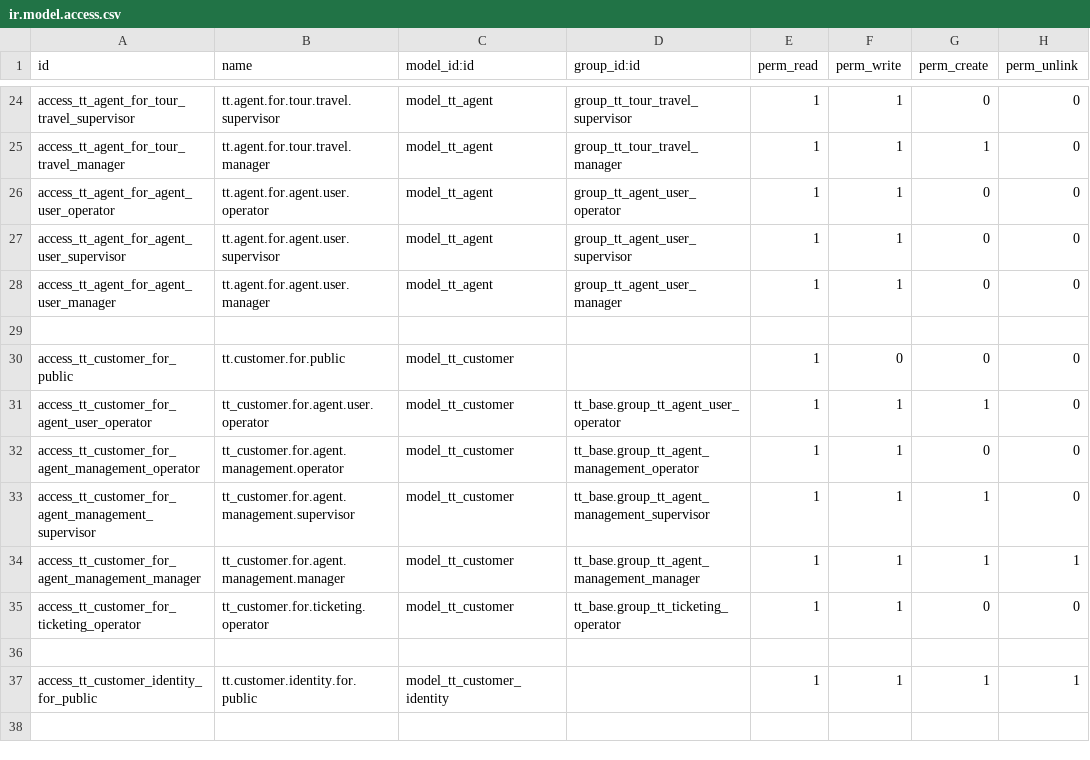
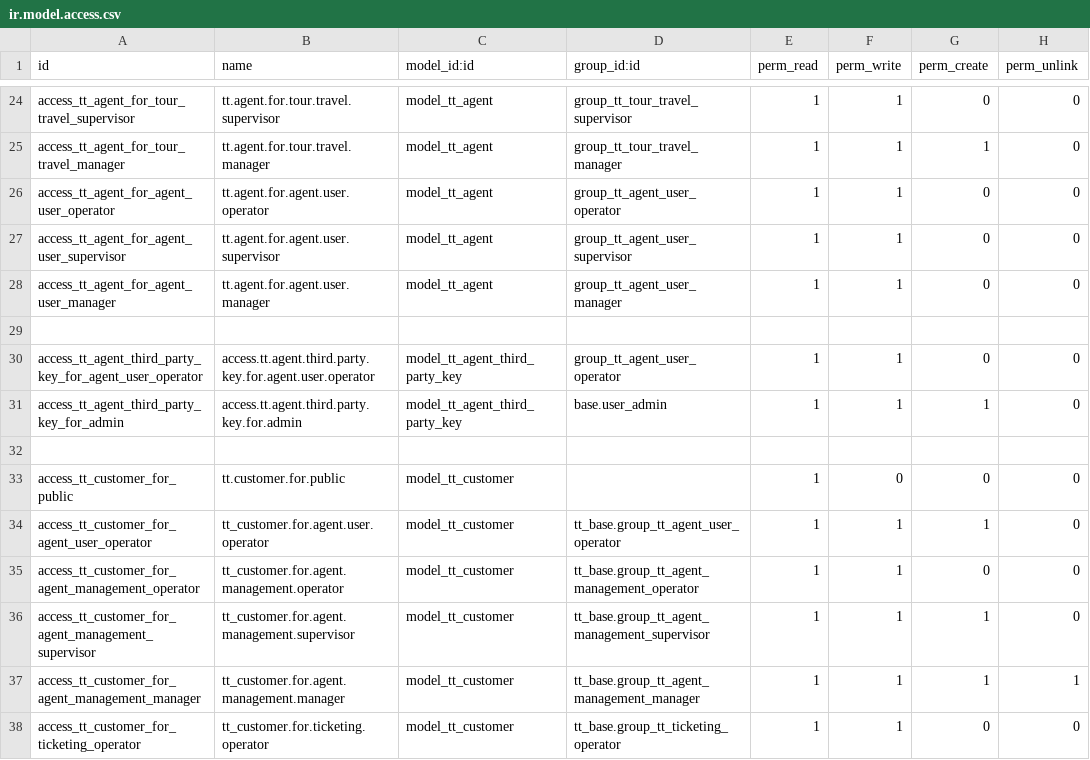
Before and after one commit to andygunawan96/odoo12_addons_tour_travel, a CSV file: tt_base/security/ir.model.access.csv, drawn as a sheet; only a part is shown, gaps mark what is left out; the shorter side is filled out with more unchanged rows; the diff names each change by its address in the sheet, - before the commit and + after, or states it on an @@ line.

Commit message:
Third Party Key agent n payment

```diff
--- a/tt_base/security/ir.model.access.csv
+++ b/tt_base/security/ir.model.access.csv
+row 30: access_tt_agent_third_party_key_for_agent_user_operator | access.tt.agent.third.party.key.for.agent.user.operator | model_tt_agent_third_party_key | group_tt_agent_user_operator | 1 | 1 | 0 | 0
+row 31: access_tt_agent_third_party_key_for_admin | access.tt.agent.third.party.key.for.admin | model_tt_agent_third_party_key | base.user_admin | 1 | 1 | 1 | 0
+row 32: (empty)
```
Also changed, not shown: tt_base/data/tt.error.api.csv, 15 other files.
